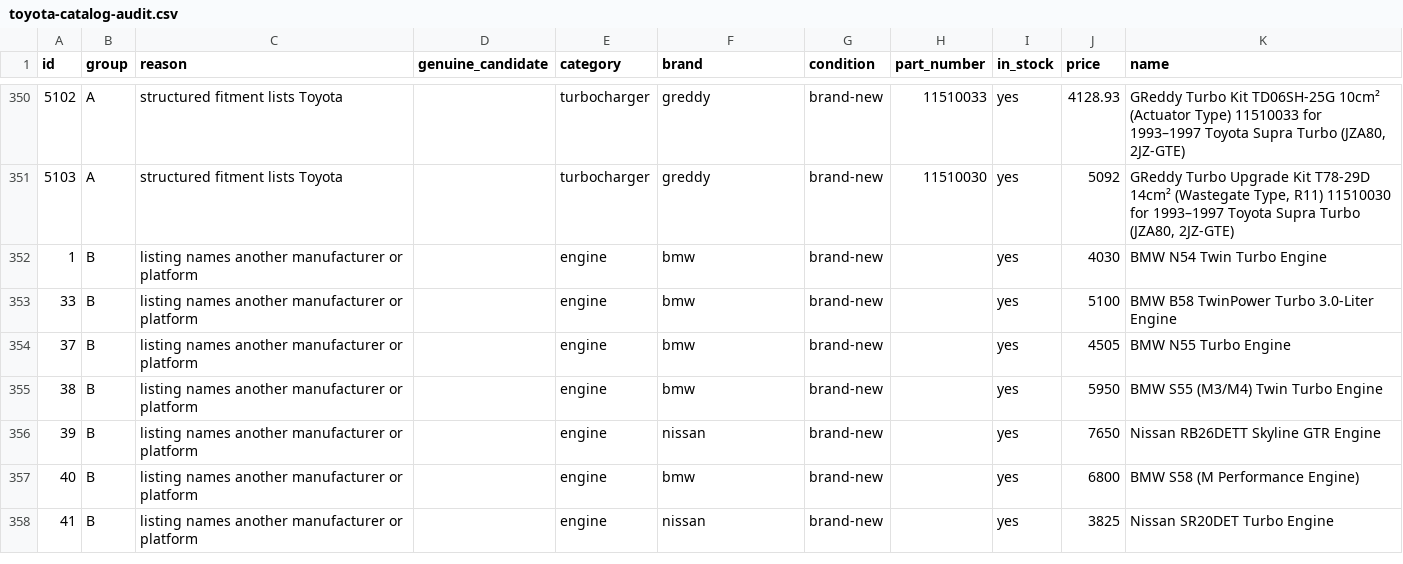
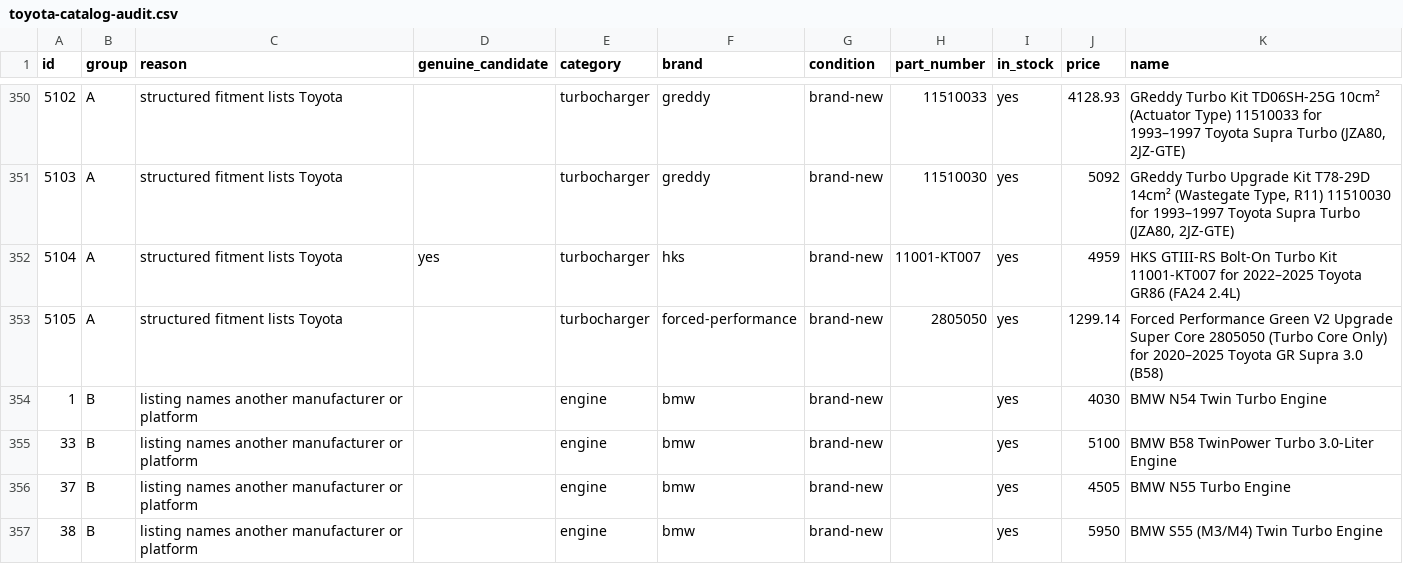
Before and after one commit to drivoraparts/drivoraparts, a CSV file: docs/toyota-catalog-audit.csv, drawn as a sheet; only a part is shown, gaps mark what is left out; the shorter side is filled out with more unchanged rows; the diff names each change by its address in the sheet, - before the commit and + after, or states it on an @@ line.

```diff
--- a/docs/toyota-catalog-audit.csv
+++ b/docs/toyota-catalog-audit.csv
+row 352: 5104 | A | structured fitment lists Toyota | yes | turbocharger | hks | brand-new | 11001-KT007 | yes | 4959 | HKS GTIII-RS Bolt-On Turbo Kit 11001-KT007 for 2022–2025 Toyota GR86 (FA24 2.4L)
+row 353: 5105 | A | structured fitment lists Toyota |  | turbocharger | forced-performance | brand-new | 2805050 | yes | 1299.14 | Forced Performance Green V2 Upgrade Super Core 2805050 (Turbo Core Only) for 2020–2025 Toyota GR Supra 3.0 (B58)
```
Also changed, not shown: 16 other files.
